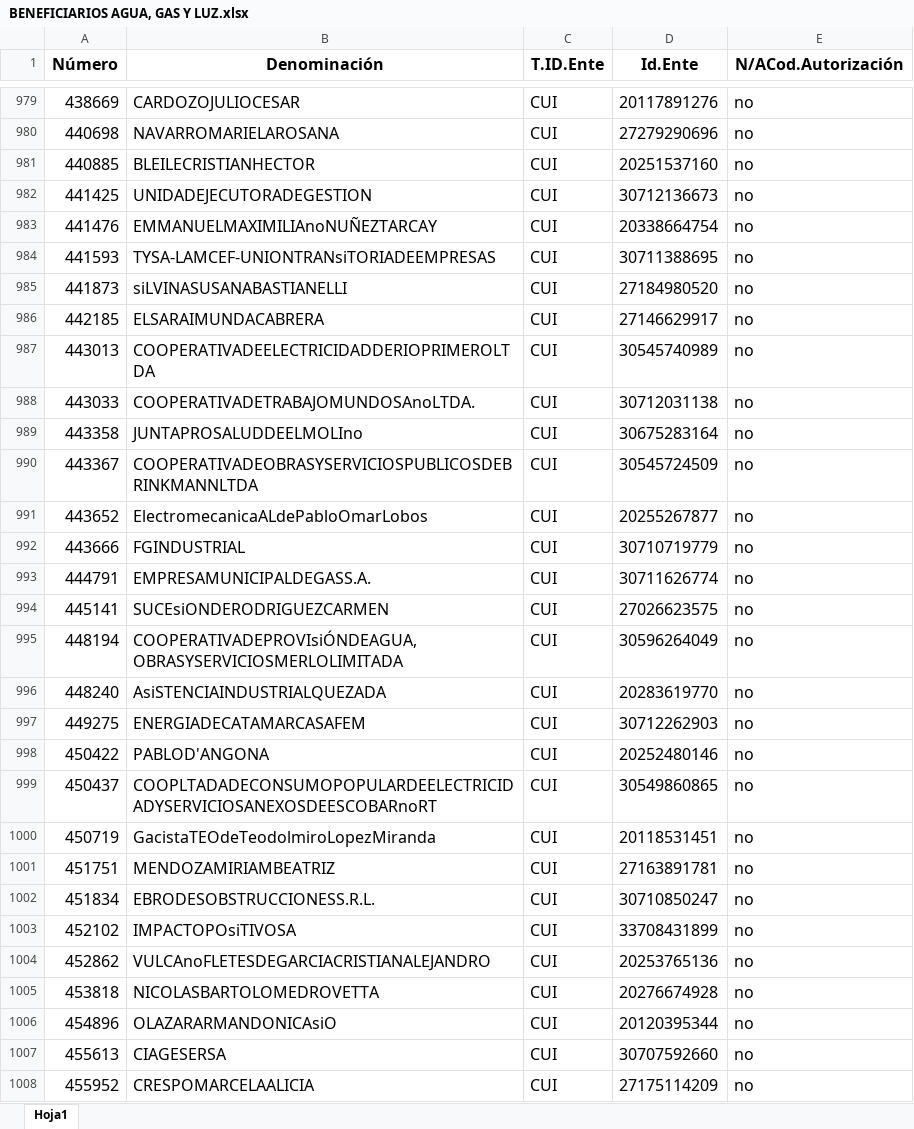
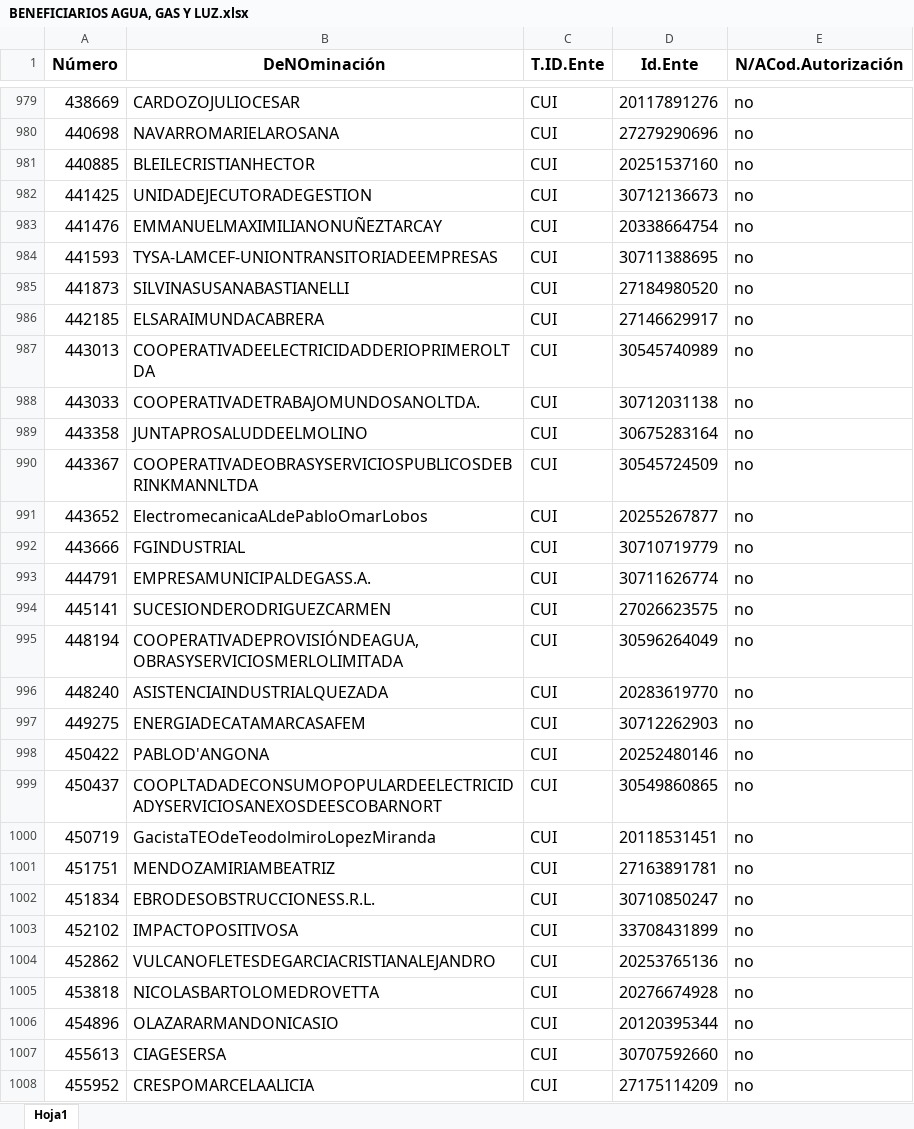
Before and after one commit to Ozhammar/Programa-Servicios-Basicos, an Excel workbook: Control de Facturas/Assets/Plantillas/BENEFICIARIOS AGUA, GAS Y LUZ.xlsx, sheet Hoja1, drawn as a sheet; only a part is shown, gaps mark what is left out; values as stored, in another font and other column widths than the file's, no borders; the diff covers the shown part only; the diff names each change by its address in the sheet, - before the commit and + after, or states it on an @@ line.

```diff
--- a/Control de Facturas/Assets/Plantillas/BENEFICIARIOS AGUA, GAS Y LUZ.xlsx (sheet Hoja1)
+++ b/Control de Facturas/Assets/Plantillas/BENEFICIARIOS AGUA, GAS Y LUZ.xlsx (sheet Hoja1)
-B1: Denominación
+B1: DeNOminación
-B983 (DeNOminación): EMMANUELMAXIMILIAnoNUÑEZTARCAY
+B983 (DeNOminación): EMMANUELMAXIMILIANONUÑEZTARCAY
-B984 (DeNOminación): TYSA-LAMCEF-UNIONTRANsiTORIADEEMPRESAS
+B984 (DeNOminación): TYSA-LAMCEF-UNIONTRANSITORIADEEMPRESAS
-B985 (DeNOminación): siLVINASUSANABASTIANELLI
+B985 (DeNOminación): SILVINASUSANABASTIANELLI
-B988 (DeNOminación): COOPERATIVADETRABAJOMUNDOSAnoLTDA.
+B988 (DeNOminación): COOPERATIVADETRABAJOMUNDOSANOLTDA.
-B989 (DeNOminación): JUNTAPROSALUDDEELMOLIno
+B989 (DeNOminación): JUNTAPROSALUDDEELMOLINO
-B994 (DeNOminación): SUCEsiONDERODRIGUEZCARMEN
+B994 (DeNOminación): SUCESIONDERODRIGUEZCARMEN
-B995 (DeNOminación): COOPERATIVADEPROVIsiÓNDEAGUA,OBRASYSERVICIOSMERLOLIMITADA
+B995 (DeNOminación): COOPERATIVADEPROVISIÓNDEAGUA,OBRASYSERVICIOSMERLOLIMITADA
-B996 (DeNOminación): AsiSTENCIAINDUSTRIALQUEZADA
+B996 (DeNOminación): ASISTENCIAINDUSTRIALQUEZADA
-B999 (DeNOminación): COOPLTADADECONSUMOPOPULARDEELECTRICIDADYSERVICIOSANEXOSDEESCOBARnoRT
+B999 (DeNOminación): COOPLTADADECONSUMOPOPULARDEELECTRICIDADYSERVICIOSANEXOSDEESCOBARNORT
-B1003 (DeNOminación): IMPACTOPOsiTIVOSA
+B1003 (DeNOminación): IMPACTOPOSITIVOSA
-B1004 (DeNOminación): VULCAnoFLETESDEGARCIACRISTIANALEJANDRO
+B1004 (DeNOminación): VULCANOFLETESDEGARCIACRISTIANALEJANDRO
-B1006 (DeNOminación): OLAZARARMANDONICAsiO
+B1006 (DeNOminación): OLAZARARMANDONICASIO
```
Also changed, not shown: 541 edited cells elsewhere in this sheet, 10 other files.
